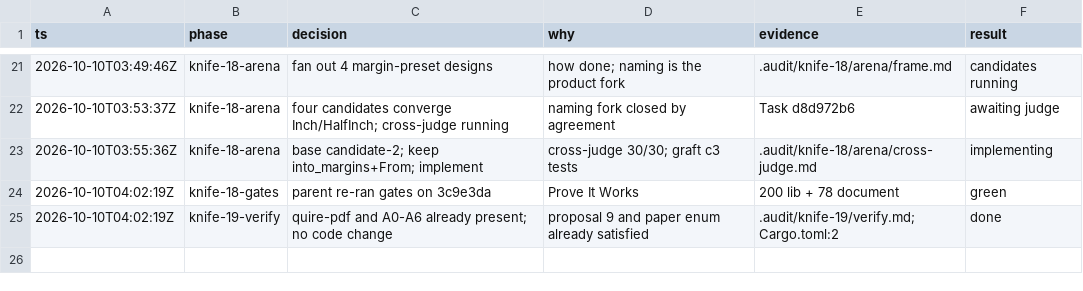
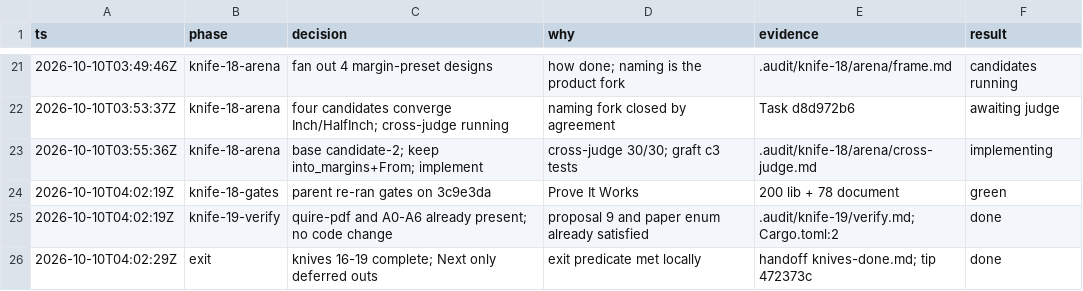
Before and after one commit to JiayiLuoJarvis/pdfcraft, a TSV file: .audit/knives-16-19.tsv, drawn as a sheet; only a part is shown, gaps mark what is left out.

```diff
--- a/.audit/knives-16-19.tsv
+++ b/.audit/knives-16-19.tsv
@@ -25 +25,2 @@ ts	phase	decision	why	evidence	result
 2026-10-10T04:02:19Z	knife-19-verify	quire-pdf and A0-A6 already present; no code change	proposal 9 and paper enum already satisfied	.audit/knife-19/verify.md; Cargo.toml:2	done
+2026-10-10T04:02:29Z	exit	knives 16-19 complete; Next only deferred outs	exit predicate met locally	handoff knives-done.md; tip 472373c	done
```
